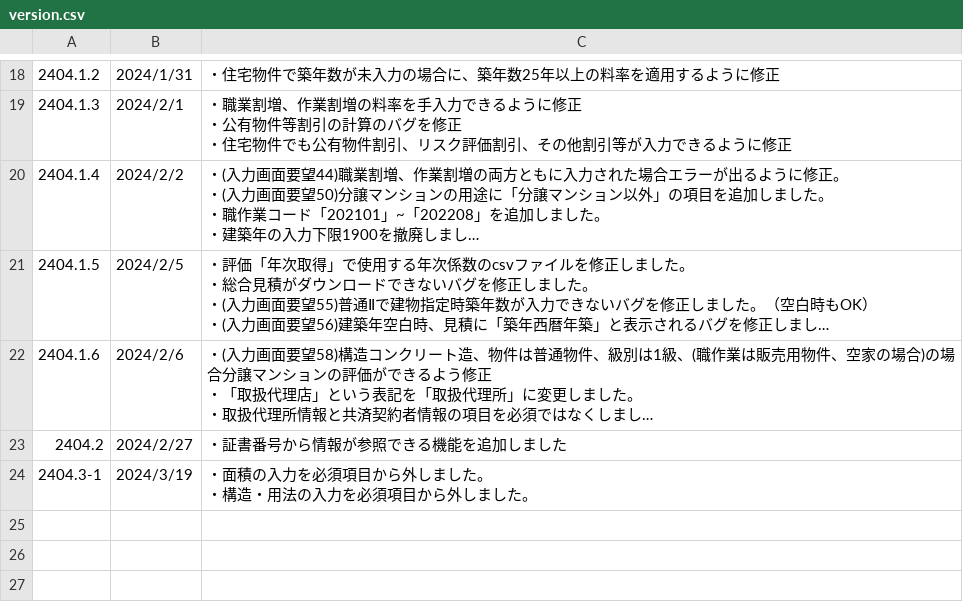
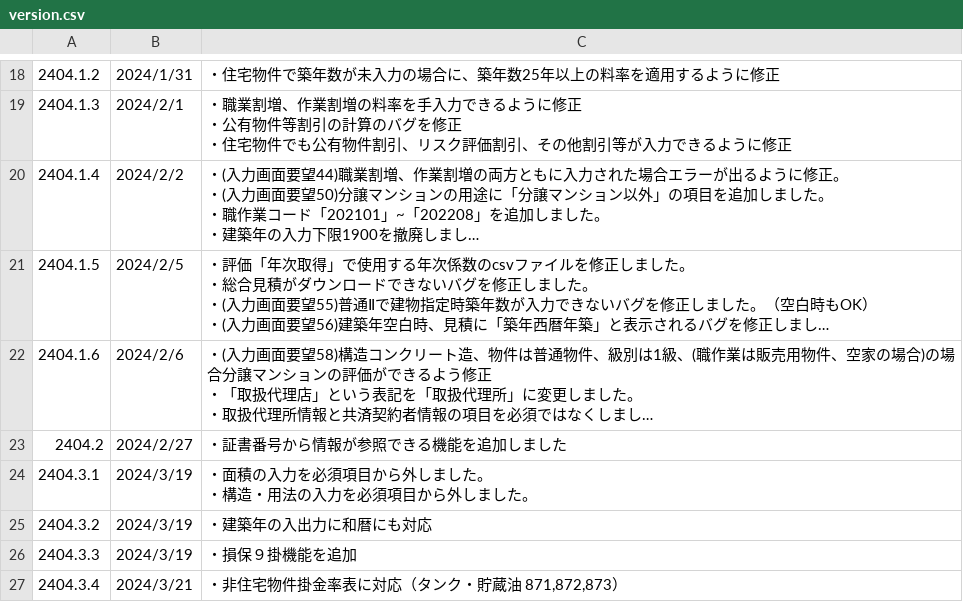
Before and after one commit to yokoyama-eruful/mitumo, a CSV file: storage/app/version/version.csv, drawn as a sheet; only a part is shown, gaps mark what is left out; long unchanged cells end in ….

Commit message:
version情報を追加

```diff
--- a/storage/app/version/version.csv
+++ b/storage/app/version/version.csv
@@ -62,3 +62,6 @@
 2404.2,2024/2/27,"・証書番号から情報が参照できる機能を追加しました"
-2404.3-1,2024/3/19,"・面積の入力を必須項目から外しました。
-・構造・用法の入力を必須項目から外しました。"
+2404.3.1,2024/3/19,"・面積の入力を必須項目から外しました。
+・構造・用法の入力を必須項目から外しました。"
+2404.3.2,2024/3/19,"・建築年の入出力に和暦にも対応"
+2404.3.3,2024/3/19,"・損保９掛機能を追加"
+2404.3.4,2024/3/21,"・非住宅物件掛金率表に対応（タンク・貯蔵油　871,872,873）"
```
Also changed, not shown: 1 other file.
